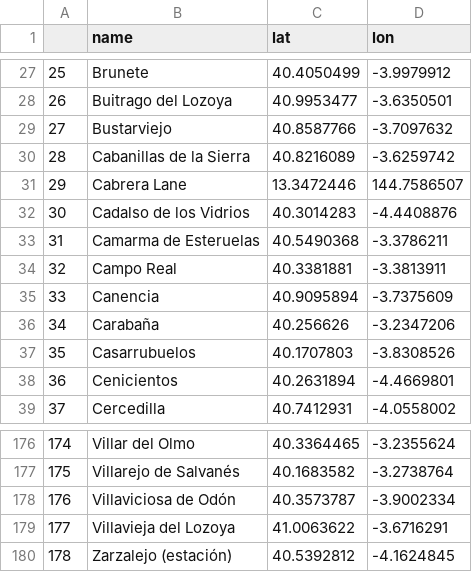
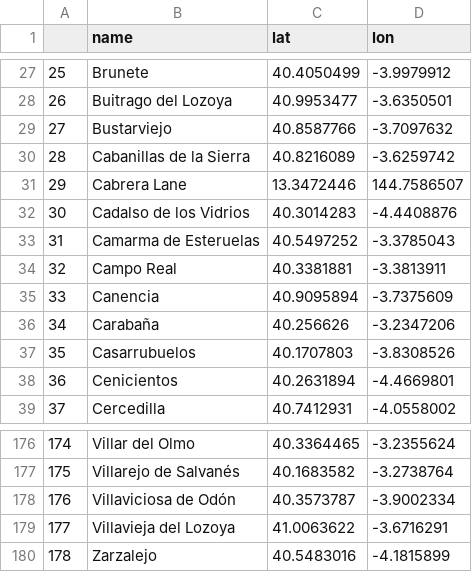
Before and after one commit to jgilsu11/laboratorio-modulo3-leccion01-APIs, a CSV file: datos/coordenadas.csv, drawn as a sheet; only a part is shown, gaps mark what is left out.

```diff
--- a/datos/coordenadas.csv
+++ b/datos/coordenadas.csv
@@ -32,3 +32,3 @@
 30,Cadalso de los Vidrios,40.3014283,-4.4408876
-31,Camarma de Esteruelas,40.5490368,-3.3786211
+31,Camarma de Esteruelas,40.5497252,-3.3785043
 32,Campo Real,40.3381881,-3.3813911
@@ -179,2 +179,2 @@
 177,Villavieja del Lozoya,41.0063622,-3.6716291
-178,Zarzalejo (estación),40.5392812,-4.1624845
+178,Zarzalejo,40.5483016,-4.1815899
```
Also changed, not shown: 1 other file.
